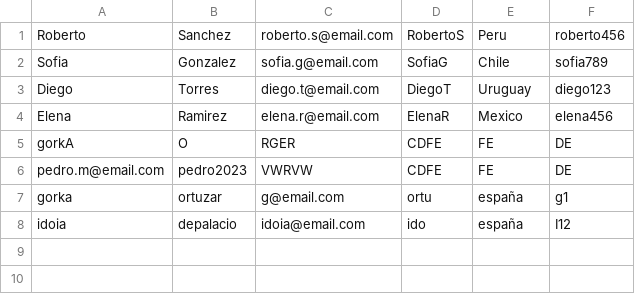
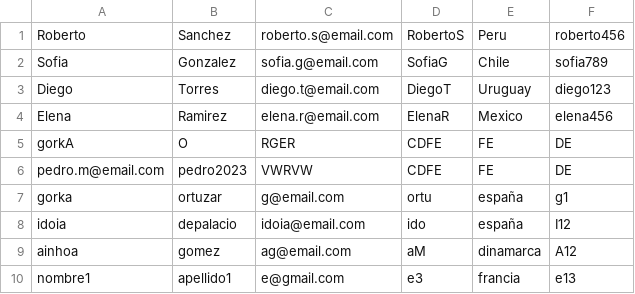
Before and after one commit to GorkaOrtuzar/Deusteflix, a CSV file: Usuarios.csv, drawn as a sheet.

```diff
--- a/Usuarios.csv
+++ b/Usuarios.csv
@@ -8 +8,3 @@ gorka;ortuzar;g@email.com;ortu;españa;g1
 idoia;depalacio;idoia@email.com;ido;españa;I12
+ainhoa;gomez;ag@email.com;aM;dinamarca;A12
+nombre1;apellido1;e@gmail.com;e3;francia;e13
```
Also changed, not shown: Peliculas.csv, 9 other files.
